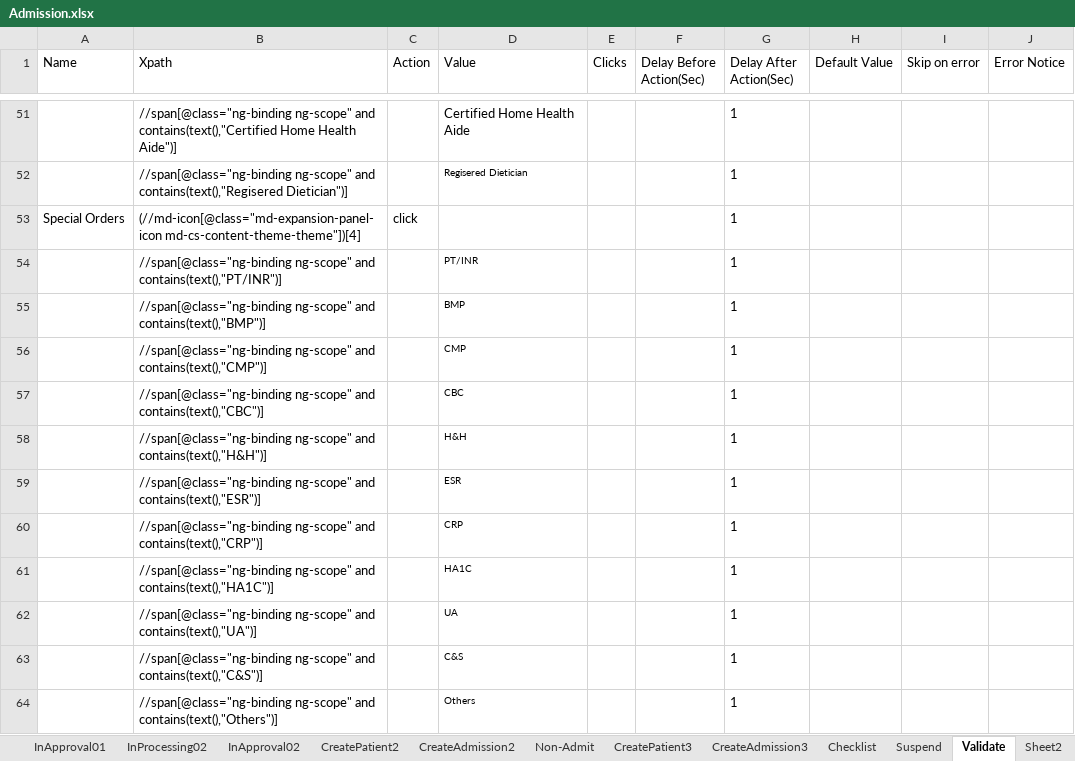
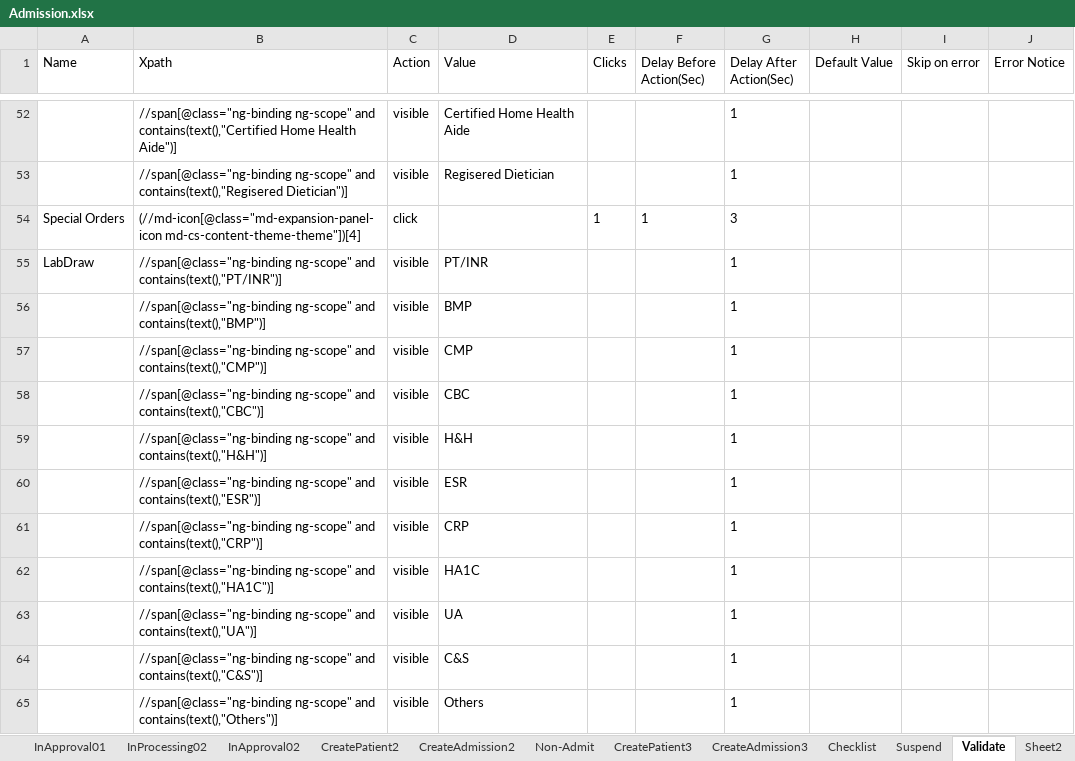
Before and after one commit to Ustingit/Automation, an Excel workbook: resources/Admission.xlsx, sheet Validate, drawn as a sheet; only a part is shown, gaps mark what is left out; values as stored, in another font and other column widths than the file's, no borders; addresses are those after the commit; the diff covers the shown part only; the diff names each change by its address in the sheet, - before the commit and + after, or states it on an @@ line.

```diff
--- a/resources/Admission.xlsx (sheet Validate)
+++ b/resources/Admission.xlsx (sheet Validate)
-C52:C53 (Action): (empty)
+C52:C53 (Action): visible
@@ D53 text size: larger @@
-E54 (Clicks): (empty)
+E54 (Clicks): 1
-F54 (Delay Before Action(Sec)): (empty)
+F54 (Delay Before Action(Sec)): 1
-G54 (Delay After Action(Sec)): 1
+G54 (Delay After Action(Sec)): 3
-A55 (Name): (empty)
+A55 (Name): LabDraw
-C55:C65 (Action): (empty)
+C55:C65 (Action): visible
@@ D55:D65 text size: larger @@
```
Also changed, not shown: 46 added rows, 32 edited cells and cell formats elsewhere in this sheet.
